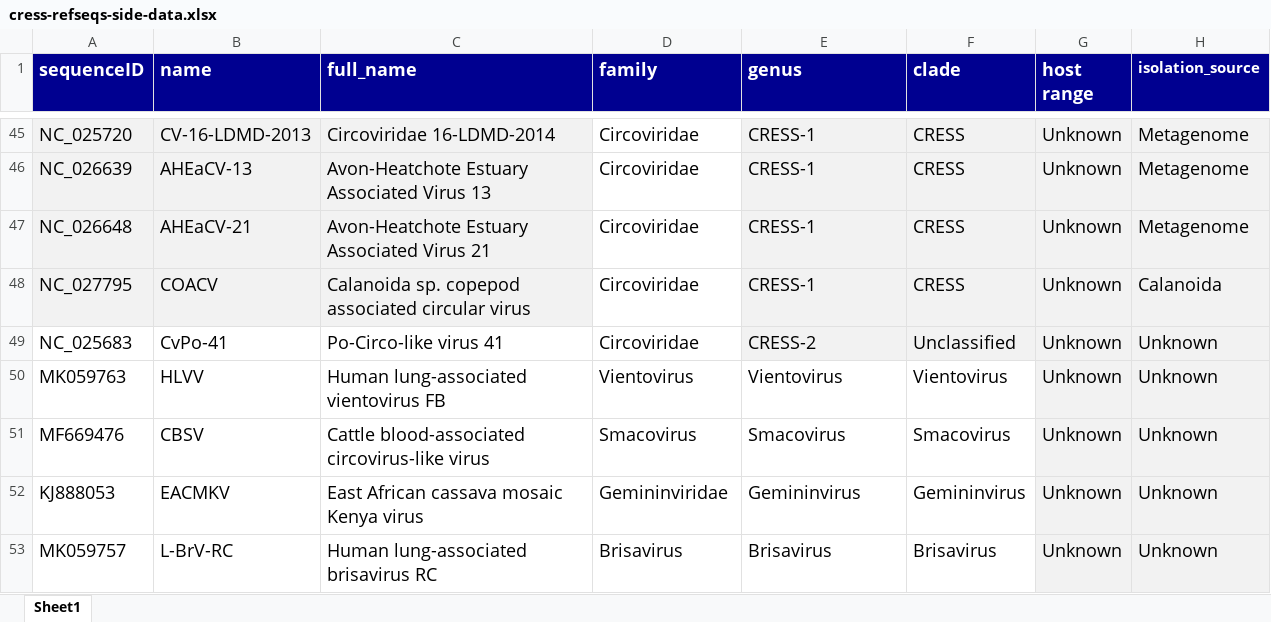
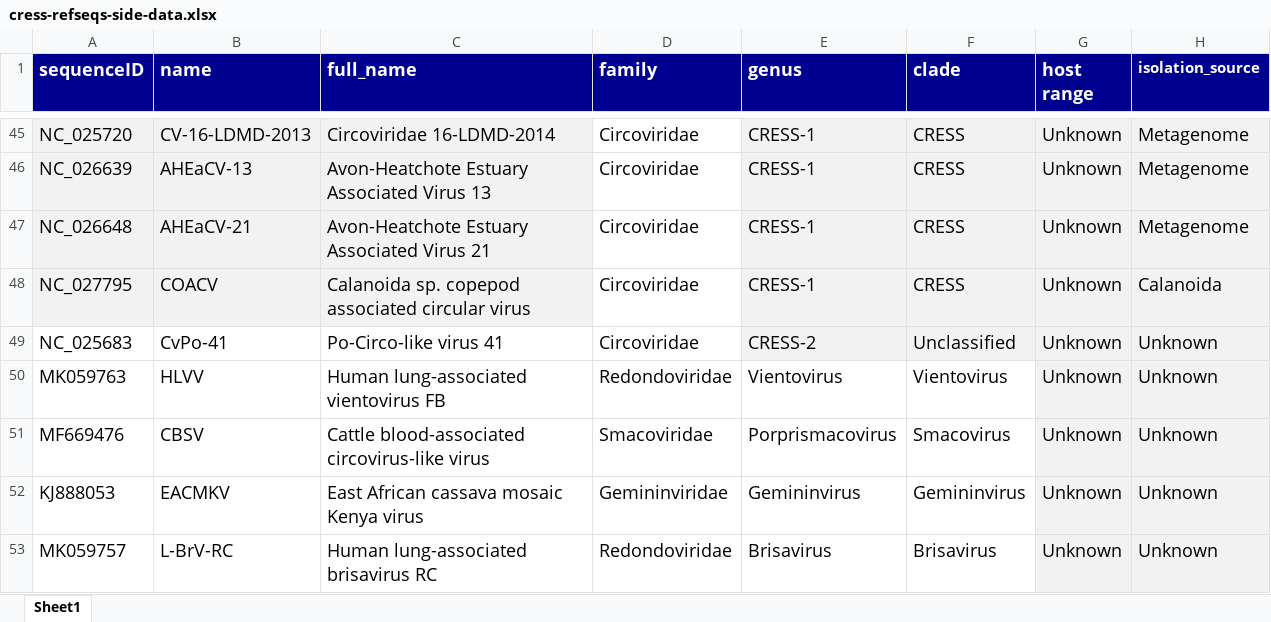
Before and after one commit to giffordlabcvr/CRESS-GLUE, an Excel workbook: tabular/core/cress-refseqs-side-data.xlsx, sheet Sheet1, drawn as a sheet; only a part is shown, gaps mark what is left out; values as stored, in another font and other column widths than the file's, no borders; the diff names each change by its address in the sheet, - before the commit and + after, or states it on an @@ line.

```diff
--- a/tabular/core/cress-refseqs-side-data.xlsx (sheet Sheet1)
+++ b/tabular/core/cress-refseqs-side-data.xlsx (sheet Sheet1)
-D50 (family): Vientovirus
+D50 (family): Redondoviridae
-D51 (family): Smacovirus
+D51 (family): Smacoviridae
-E51 (genus): Smacovirus
+E51 (genus): Porprismacovirus
-D53 (family): Brisavirus
+D53 (family): Redondoviridae
```
Also changed, not shown: 6 other files.
